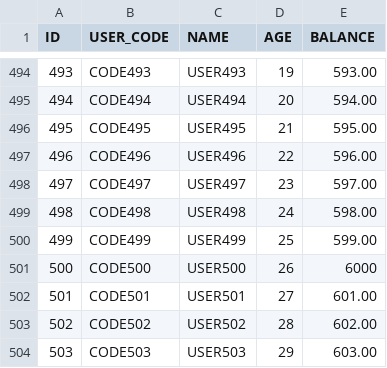
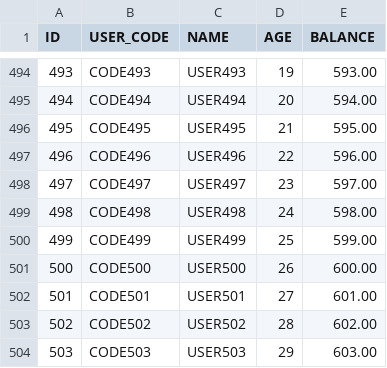
Before and after one commit to Reider85/dieseldb, a CSV file: USERS.csv, drawn as a sheet; only a part is shown, gaps mark what is left out.

```diff
--- a/USERS.csv
+++ b/USERS.csv
@@ -500,3 +500,3 @@ ID,USER_CODE,NAME,AGE,BALANCE
 499,"CODE499","USER499",25,599.00
-500,"CODE500","USER500",26,6000
+500,"CODE500","USER500",26,600.00
 501,"CODE501","USER501",27,601.00
```
Also changed, not shown: 2 other files.
